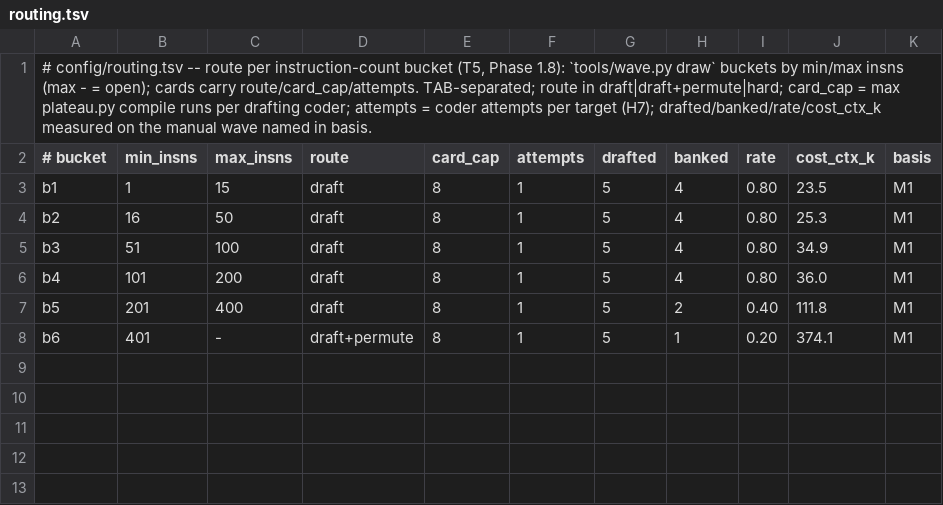
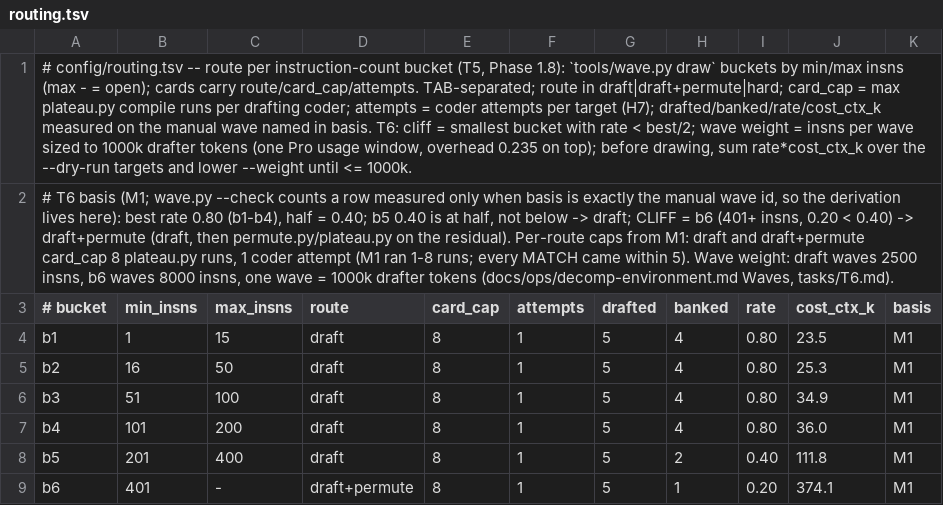
Before and after one commit to anzaldoivan/dino-crisis-2-decomp, a TSV file: config/routing.tsv, drawn as a sheet; the diff names each change by its address in the sheet, - before the commit and + after, or states it on an @@ line.

Commit message:
T6: routing cliff b6 and caps, wave weight 2500/8000 insns, projection ~104 windows

```diff
--- a/config/routing.tsv
+++ b/config/routing.tsv
-A1 (# bucket): …in basis.
+A1 (# bucket): …in basis. T6: cliff = smallest bucket with rate < best/2; wave weight = insns per wave sized to 1000k drafter tokens (one Pro usage window, overhead 0.235 on top); before drawing, sum rate*cost_ctx_k over the --dry-run targets and lower --weight until <= 1000k.
+row 2: # T6 basis (M1; wave.py --check counts a row measured only when basis is exactly the manual wave id, so the derivation lives here): best rate 0.80 (b1-b4), half = 0.40; b5 0.40 is at half, not below -> draft; CLIFF = b6 (401+ insns, 0.20 < 0.40) -> draft+permute (draft, then permute.py/plateau.py on the residual). Per-route caps from M1: draft and draft+permute card_cap 8 plateau.py runs, 1 coder attempt (M1 ran 1-8 runs; every MATCH came within 5). Wave weight: draft waves 2500 insns, b6 waves 8000 insns, one wave = 1000k drafter tokens (docs/ops/decomp-environment.md Waves, tasks/T6.md).
```
Also changed, not shown: 4 other files.
